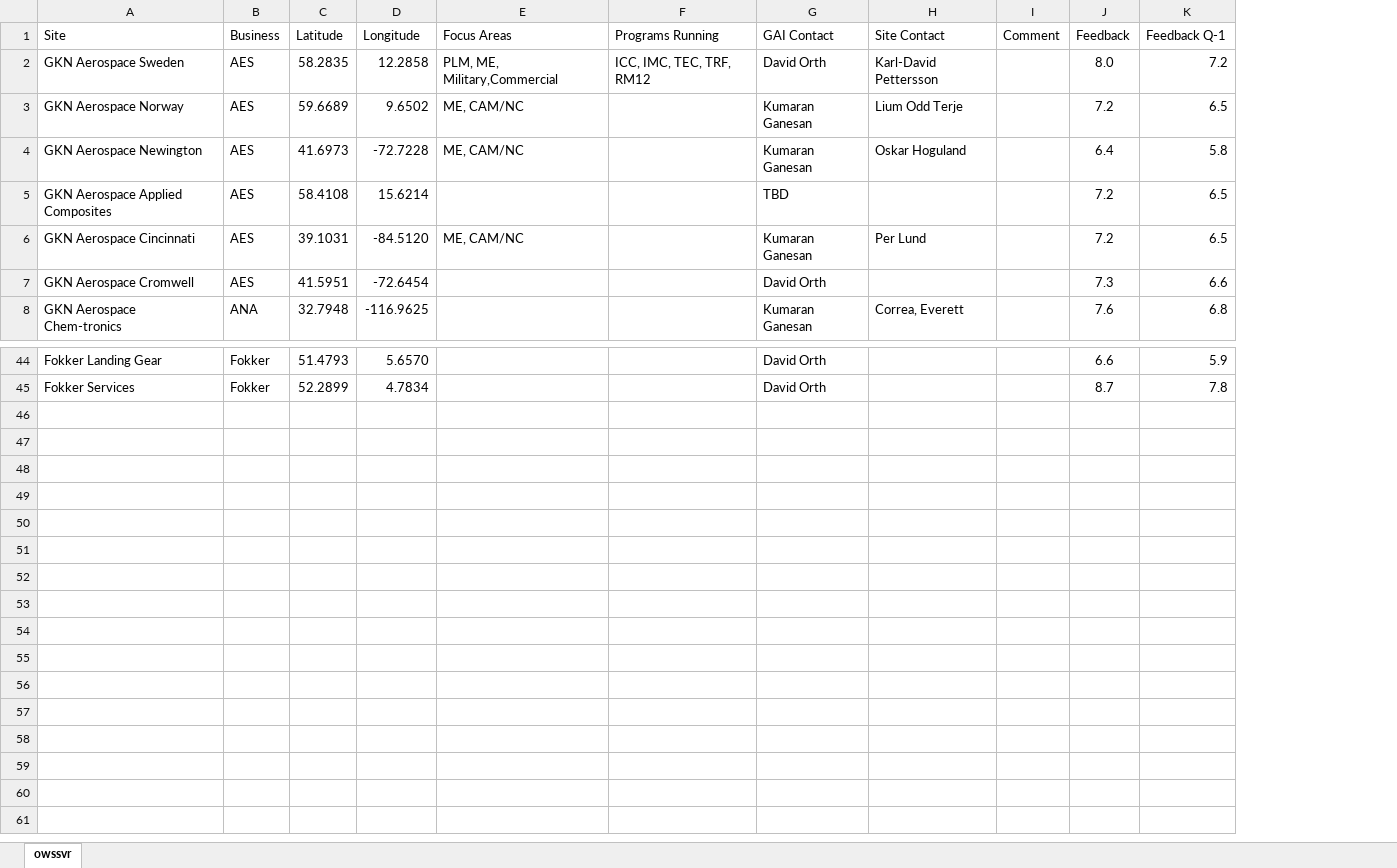
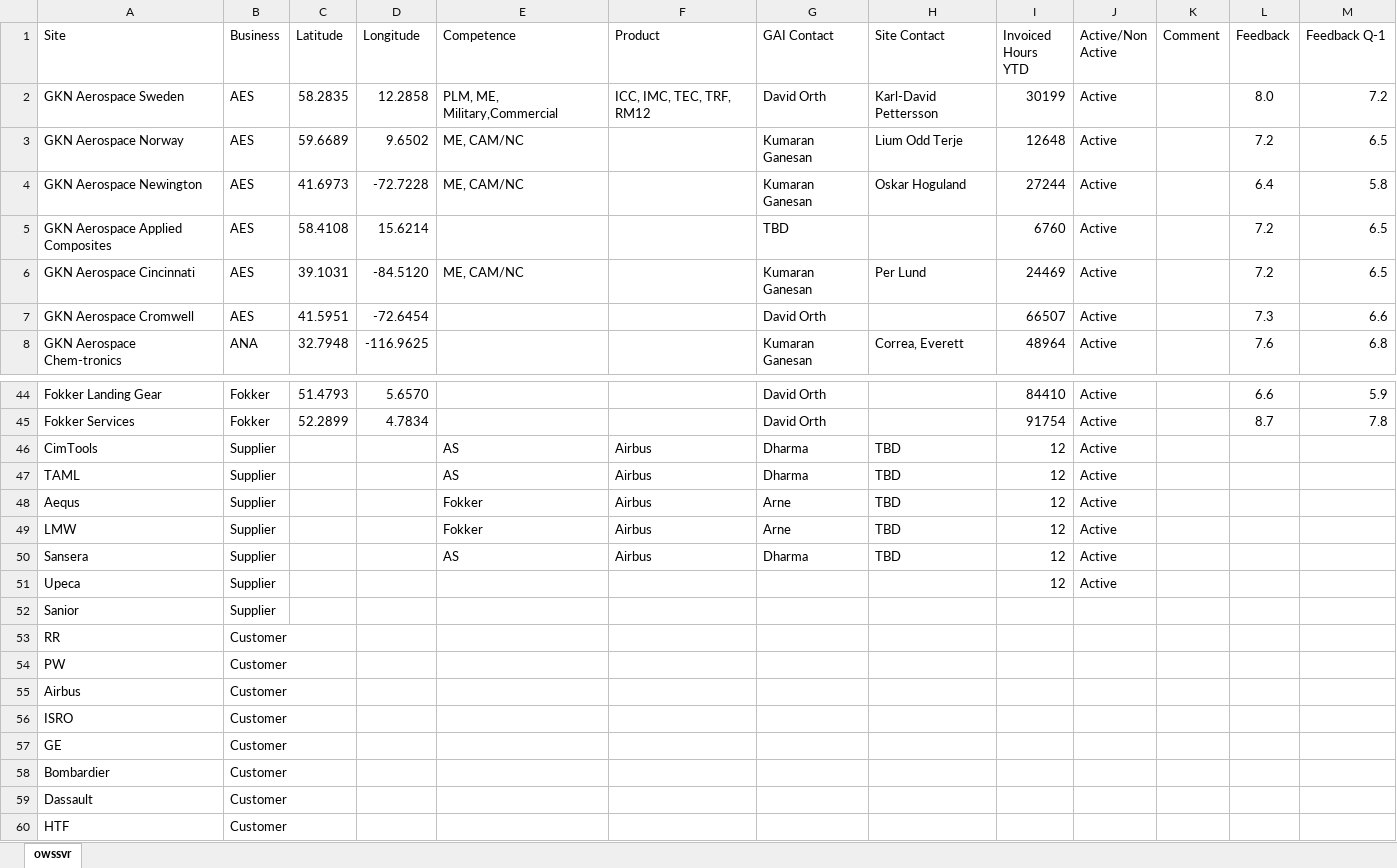
Before and after one commit to stonecharioteer/useful_scripts, an Excel workbook: folium_example/map list.xlsx, sheet owssvr, drawn as a sheet; only a part is shown, gaps mark what is left out; values as stored, in another font and other column widths than the file's, no borders; removed rows and columns are numbered as before the commit, all else as after; rows hold the shown columns only; the diff covers the shown part only; the diff names each change by its address in the sheet, - before the commit and + after, or states it on an @@ line.

Commit message:
modified

```diff
--- a/folium_example/map list.xlsx (sheet owssvr)
+++ b/folium_example/map list.xlsx (sheet owssvr)
-column F (Programs Running), row 2: ICC, IMC, TEC, TRF, RM12
+column F (Product), row 2: ICC, IMC, TEC, TRF, RM12
+column I (Invoiced Hours YTD), rows 2-8: 30199 | 12648 | 27244 | 6760 | 24469 | 66507 | 48964; rows 44-45: 84410 | 91754
+column J (Active/Non Active), rows 2-8: all Active; rows 44-45: Active | Active
-E1: Focus Areas
+E1: Competence
+row 46: CimTools | Supplier |  |  | AS | Airbus | Dharma | TBD | 12 | Active
+row 47: TAML | Supplier |  |  | AS | Airbus | Dharma | TBD | 12 | Active
+row 48: Aequs | Supplier |  |  | Fokker | Airbus | Arne | TBD | 12 | Active
+row 49: LMW | Supplier |  |  | Fokker | Airbus | Arne | TBD | 12 | Active
+row 50: Sansera | Supplier |  |  | AS | Airbus | Dharma | TBD | 12 | Active
+row 51: Upeca | Supplier |  |  |  |  |  |  | 12 | Active
+row 52: Sanior | Supplier
+row 53: RR | Customer
+row 54: PW | Customer
+row 55: Airbus | Customer
+row 56: ISRO | Customer
+row 57: GE | Customer
+row 58: Bombardier | Customer
+row 59: Dassault | Customer
+row 60: HTF | Customer
```
Also changed, not shown: 7 edited cells elsewhere in this sheet, formulas that keep their value.
